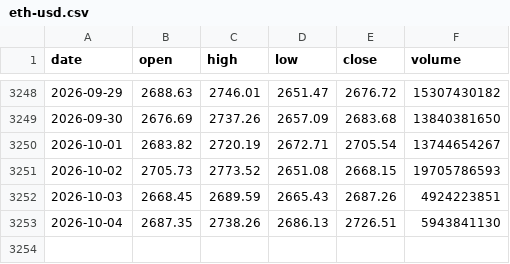
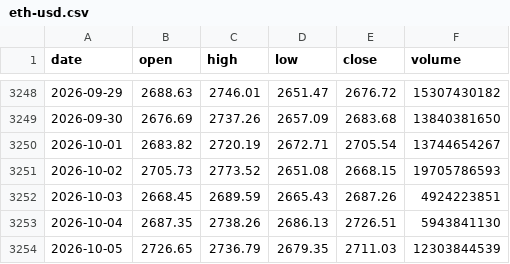
Before and after one commit to davebussell/quiplee, a CSV file: data/prices/eth-usd.csv, drawn as a sheet; only a part is shown, gaps mark what is left out; the diff names each change by its address in the sheet, - before the commit and + after, or states it on an @@ line.

```diff
--- a/data/prices/eth-usd.csv
+++ b/data/prices/eth-usd.csv
+row 3254: 2026-10-05 | 2726.65 | 2736.79 | 2679.35 | 2711.03 | 12303844539
```
Also changed, not shown: data/prices/btc-usd.csv, 1 other file.
